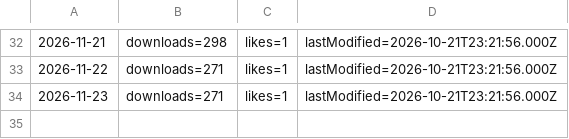
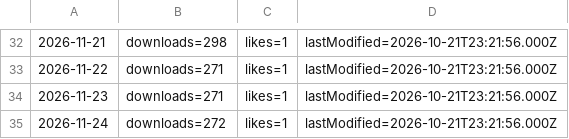
Before and after one commit to Francium-223/jianpu-db, a TSV file: _probe/hf_daily.tsv, drawn as a sheet; only a part is shown, gaps mark what is left out.

```diff
--- a/_probe/hf_daily.tsv
+++ b/_probe/hf_daily.tsv
@@ -34 +34,2 @@
 2026-11-23	downloads=271	likes=1	lastModified=2026-10-21T23:21:56.000Z
+2026-11-24	downloads=272	likes=1	lastModified=2026-10-21T23:21:56.000Z
```
